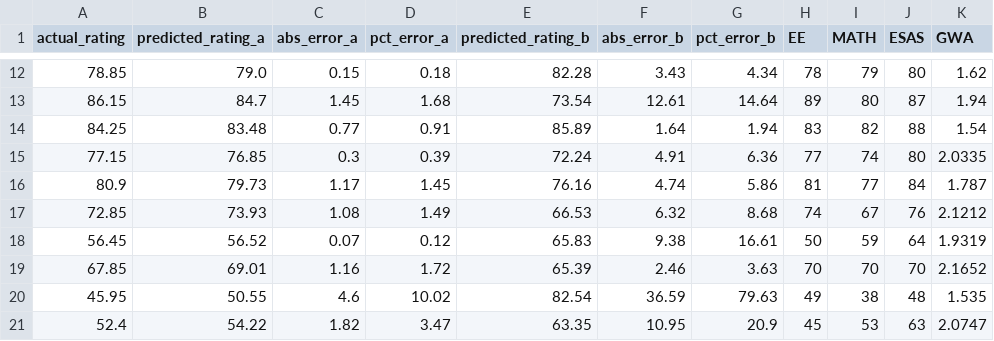
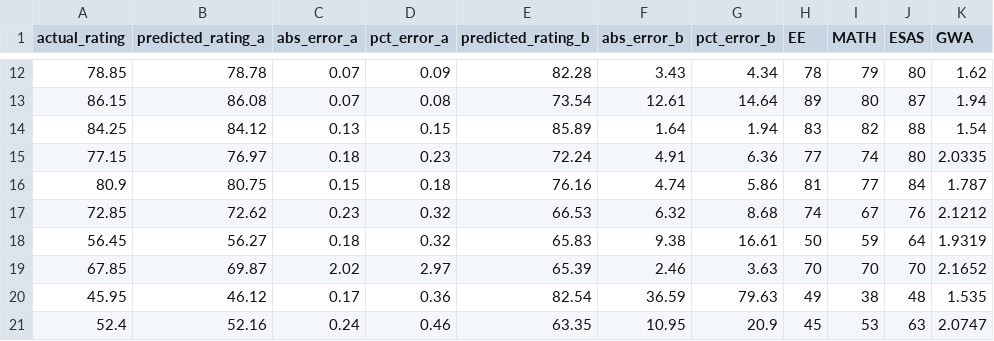
Before and after one commit to RandelStock/student-predictor-system, a CSV file: backend/evaluation_predictions.csv, drawn as a sheet; only a part is shown, gaps mark what is left out; the diff covers the shown part only; the diff names each change by its address in the sheet, - before the commit and + after, or states it on an @@ line.

```diff
--- a/backend/evaluation_predictions.csv
+++ b/backend/evaluation_predictions.csv
-B12 (predicted_rating_a): 79.0
+B12 (predicted_rating_a): 78.78
-C12 (abs_error_a): 0.15
+C12 (abs_error_a): 0.07
-D12 (pct_error_a): 0.18
+D12 (pct_error_a): 0.09
-B13 (predicted_rating_a): 84.7
+B13 (predicted_rating_a): 86.08
-C13 (abs_error_a): 1.45
+C13 (abs_error_a): 0.07
-D13 (pct_error_a): 1.68
+D13 (pct_error_a): 0.08
-B14 (predicted_rating_a): 83.48
+B14 (predicted_rating_a): 84.12
-C14 (abs_error_a): 0.77
+C14 (abs_error_a): 0.13
-D14 (pct_error_a): 0.91
+D14 (pct_error_a): 0.15
-B15 (predicted_rating_a): 76.85
+B15 (predicted_rating_a): 76.97
-C15 (abs_error_a): 0.3
+C15 (abs_error_a): 0.18
-D15 (pct_error_a): 0.39
+D15 (pct_error_a): 0.23
-B16 (predicted_rating_a): 79.73
+B16 (predicted_rating_a): 80.75
-C16 (abs_error_a): 1.17
+C16 (abs_error_a): 0.15
-D16 (pct_error_a): 1.45
+D16 (pct_error_a): 0.18
-B17 (predicted_rating_a): 73.93
+B17 (predicted_rating_a): 72.62
-C17 (abs_error_a): 1.08
+C17 (abs_error_a): 0.23
-D17 (pct_error_a): 1.49
+D17 (pct_error_a): 0.32
-B18 (predicted_rating_a): 56.52
+B18 (predicted_rating_a): 56.27
-C18 (abs_error_a): 0.07
+C18 (abs_error_a): 0.18
-D18 (pct_error_a): 0.12
+D18 (pct_error_a): 0.32
-B19 (predicted_rating_a): 69.01
+B19 (predicted_rating_a): 69.87
-C19 (abs_error_a): 1.16
+C19 (abs_error_a): 2.02
-D19 (pct_error_a): 1.72
+D19 (pct_error_a): 2.97
-B20 (predicted_rating_a): 50.55
+B20 (predicted_rating_a): 46.12
-C20 (abs_error_a): 4.6
+C20 (abs_error_a): 0.17
-D20 (pct_error_a): 10.02
+D20 (pct_error_a): 0.36
-B21 (predicted_rating_a): 54.22
+B21 (predicted_rating_a): 52.16
-C21 (abs_error_a): 1.82
+C21 (abs_error_a): 0.24
-D21 (pct_error_a): 3.47
+D21 (pct_error_a): 0.46
```
Also changed, not shown: 78 edited cells elsewhere in this file, 6 other files.
